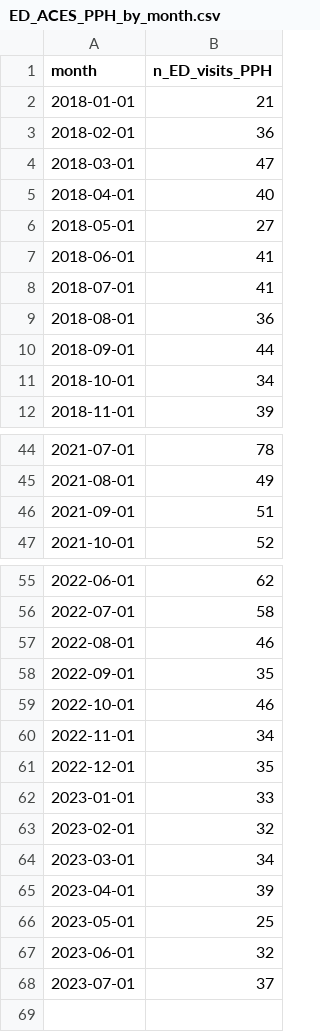
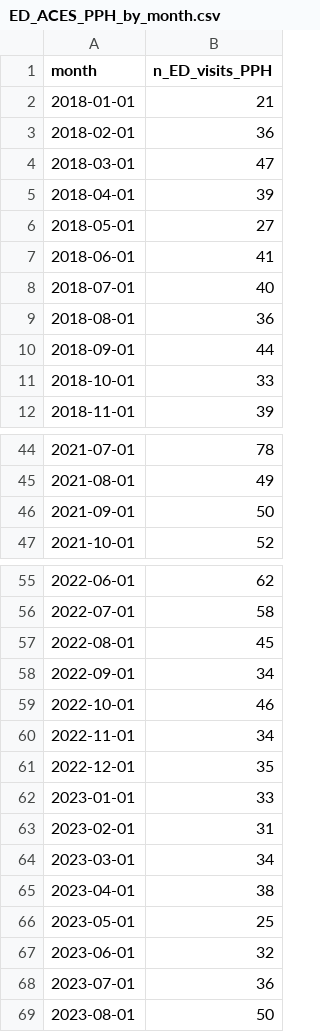
Before and after one commit to peterboroughpublichealth/public-data-opioid-EWSS, a CSV file: ED-visits-ACES/PPH/ED_ACES_PPH_by_month.csv, drawn as a sheet; only a part is shown, gaps mark what is left out.

Commit message:
Updated files with data from August 2023

```diff
--- a/ED-visits-ACES/PPH/ED_ACES_PPH_by_month.csv
+++ b/ED-visits-ACES/PPH/ED_ACES_PPH_by_month.csv
@@ -4,9 +4,9 @@
 2018-03-01,47
-2018-04-01,40
+2018-04-01,39
 2018-05-01,27
 2018-06-01,41
-2018-07-01,41
+2018-07-01,40
 2018-08-01,36
 2018-09-01,44
-2018-10-01,34
+2018-10-01,33
 2018-11-01,39
@@ -45,3 +45,3 @@
 2021-08-01,49
-2021-09-01,51
+2021-09-01,50
 2021-10-01,52
@@ -56,4 +56,4 @@
 2022-07-01,58
-2022-08-01,46
-2022-09-01,35
+2022-08-01,45
+2022-09-01,34
 2022-10-01,46
@@ -62,7 +62,8 @@
 2023-01-01,33
-2023-02-01,32
+2023-02-01,31
 2023-03-01,34
-2023-04-01,39
+2023-04-01,38
 2023-05-01,25
 2023-06-01,32
-2023-07-01,37
+2023-07-01,36
+2023-08-01,50
```
Also changed, not shown: ED-visits-ACES/PPH/ED_ACES_PPH_comparisons_month_to_month.csv, ED-visits-ACES/PPH/ED_ACES_PPH_metrics_last_12_months.csv, 1 other file.
